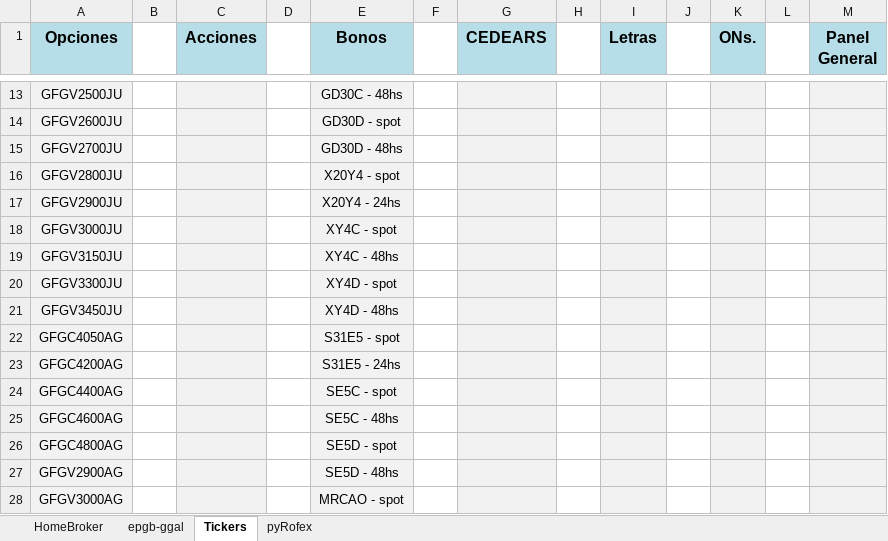
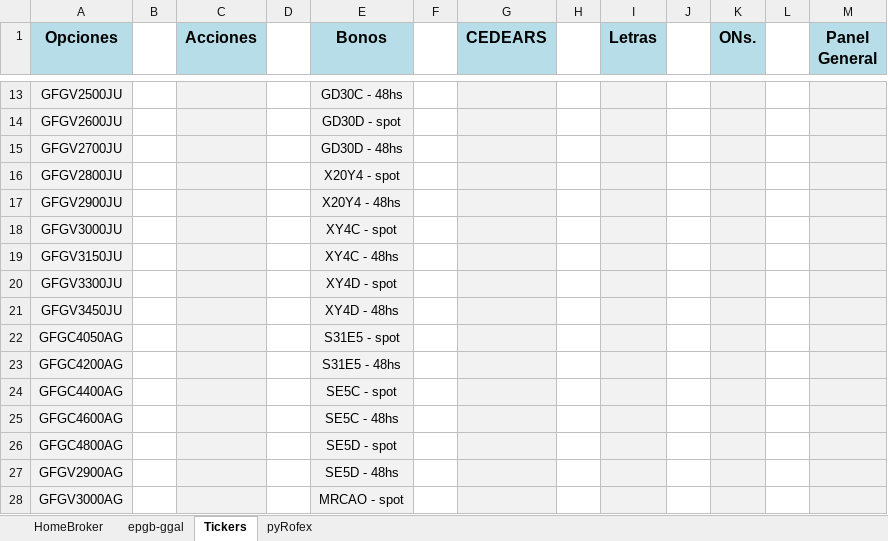
Before and after one commit to piolifl/pyHomeBroker, an Excel workbook: epgb_pyHB.xlsx, sheet Tickers, drawn as a sheet; only a part is shown, gaps mark what is left out; values as stored, in another font and other column widths than the file's, no borders; the diff names each change by its address in the sheet, - before the commit and + after, or states it on an @@ line.

```diff
--- a/epgb_pyHB.xlsx (sheet Tickers)
+++ b/epgb_pyHB.xlsx (sheet Tickers)
-E17 (Bonos): X20Y4 - 24hs
+E17 (Bonos): X20Y4 - 48hs
-E23 (Bonos): S31E5 - 24hs
+E23 (Bonos): S31E5 - 48hs
```
Also changed, not shown: sheet epgb-ggal, sheet HomeBroker, hidden cells, 3 other files.
